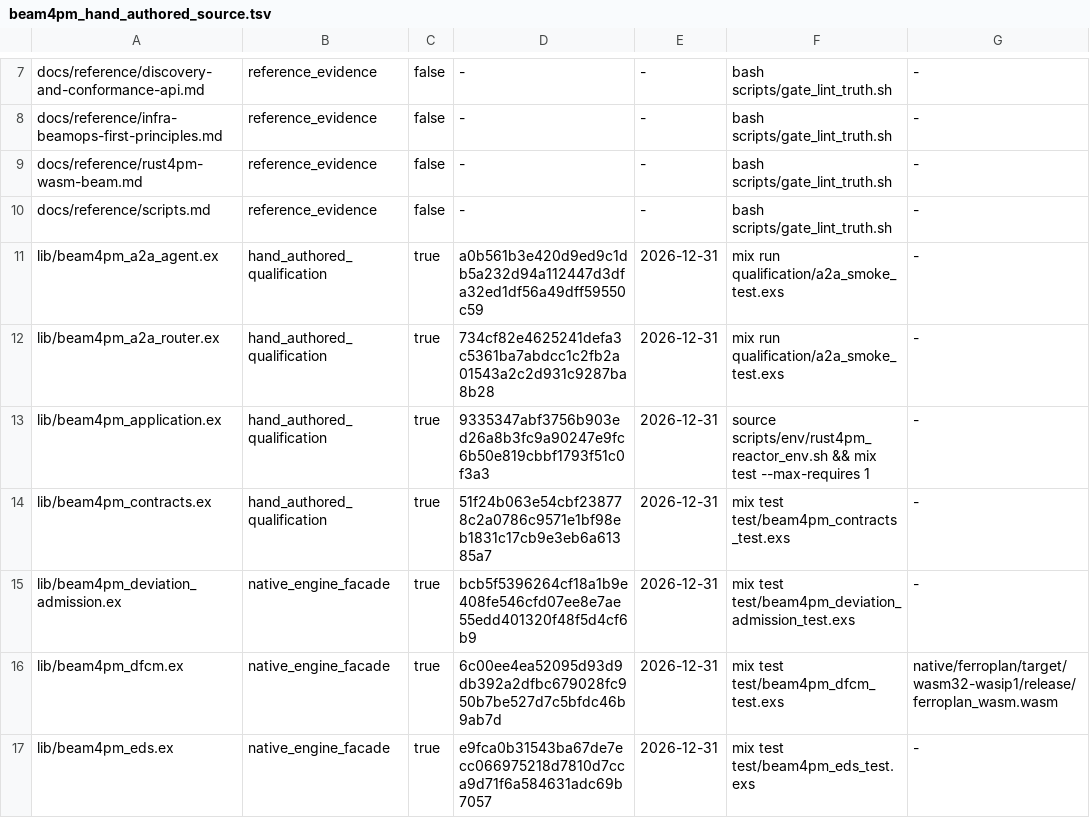
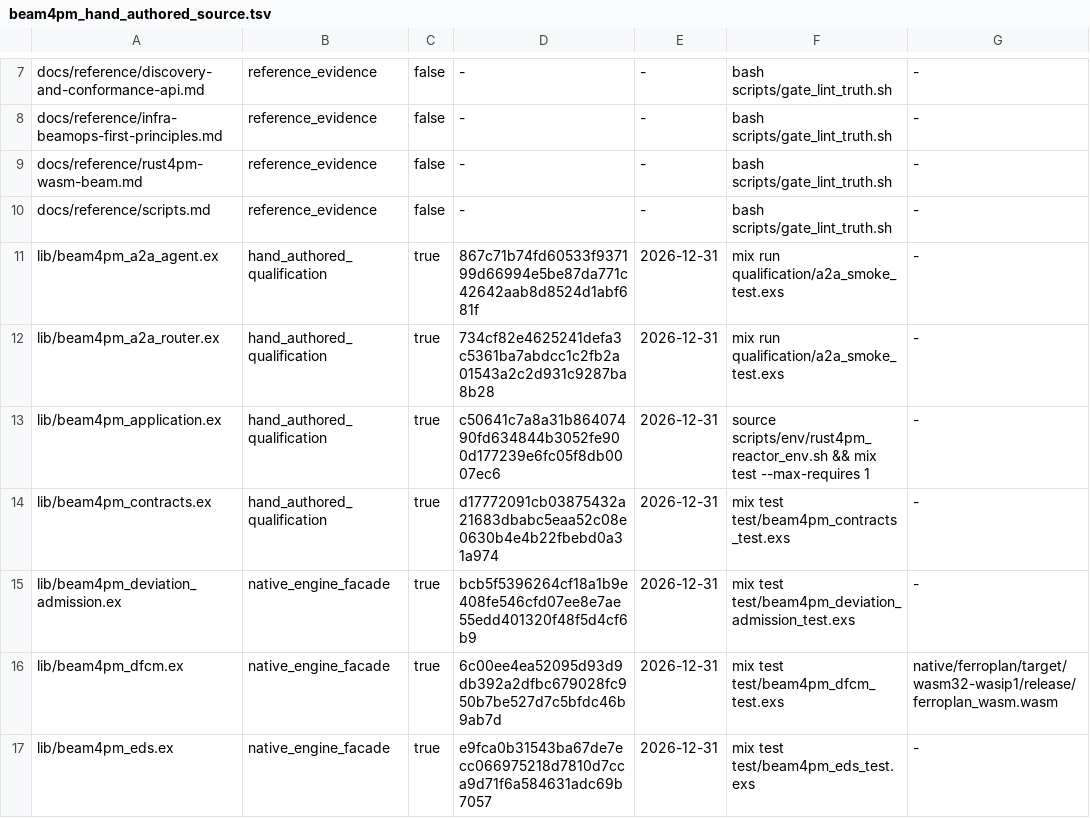
Before and after one commit to seanchatmangpt/beam4pm, a TSV file: schema/beam4pm_hand_authored_source.tsv, drawn as a sheet; only a part is shown, gaps mark what is left out; the diff covers the shown part only.

```diff
--- a/schema/beam4pm_hand_authored_source.tsv
+++ b/schema/beam4pm_hand_authored_source.tsv
@@ -10,6 +10,6 @@ docs/reference/rust4pm-wasm-beam.md	reference_evidence	false	-	-	bash scripts/ga
 docs/reference/scripts.md	reference_evidence	false	-	-	bash scripts/gate_lint_truth.sh	-
-lib/beam4pm_a2a_agent.ex	hand_authored_qualification	true	a0b561b3e420d9ed9c1db5a232d94a112447d3dfa32ed1df56a49dff59550c59	2026-12-31	mix run qualification/a2a_smoke_test.exs	-
+lib/beam4pm_a2a_agent.ex	hand_authored_qualification	true	867c71b74fd60533f937199d66994e5be87da771c42642aab8d8524d1abf681f	2026-12-31	mix run qualification/a2a_smoke_test.exs	-
 lib/beam4pm_a2a_router.ex	hand_authored_qualification	true	734cf82e4625241defa3c5361ba7abdcc1c2fb2a01543a2c2d931c9287ba8b28	2026-12-31	mix run qualification/a2a_smoke_test.exs	-
-lib/beam4pm_application.ex	hand_authored_qualification	true	9335347abf3756b903ed26a8b3fc9a90247e9fc6b50e819cbbf1793f51c0f3a3	2026-12-31	source scripts/env/rust4pm_reactor_env.sh && mix test --max-requires 1	-
-lib/beam4pm_contracts.ex	hand_authored_qualification	true	51f24b063e54cbf238778c2a0786c9571e1bf98eb1831c17cb9e3eb6a61385a7	2026-12-31	mix test test/beam4pm_contracts_test.exs	-
+lib/beam4pm_application.ex	hand_authored_qualification	true	c50641c7a8a31b86407490fd634844b3052fe900d177239e6fc05f8db0007ec6	2026-12-31	source scripts/env/rust4pm_reactor_env.sh && mix test --max-requires 1	-
+lib/beam4pm_contracts.ex	hand_authored_qualification	true	d17772091cb03875432a21683dbabc5eaa52c08e0630b4e4b22fbebd0a31a974	2026-12-31	mix test test/beam4pm_contracts_test.exs	-
 lib/beam4pm_deviation_admission.ex	native_engine_facade	true	bcb5f5396264cf18a1b9e408fe546cfd07ee8e7ae55edd401320f48f5d4cf6b9	2026-12-31	mix test test/beam4pm_deviation_admission_test.exs	-
```
Also changed, not shown: 4 added rows elsewhere in this file, 5 other files.
